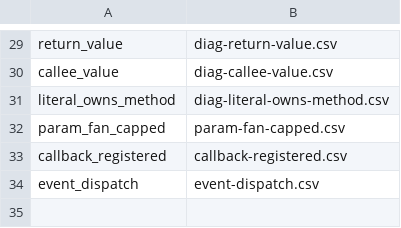
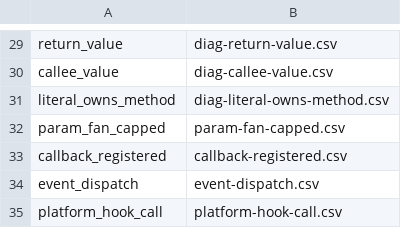
Before and after one commit to AxiomCodeAI/axiomcodegraph, a TSV file: graph/javascript/souffle/export_manifest.tsv, drawn as a sheet; only a part is shown, gaps mark what is left out; the diff names each change by its address in the sheet, - before the commit and + after, or states it on an @@ line.

```diff
--- a/graph/javascript/souffle/export_manifest.tsv
+++ b/graph/javascript/souffle/export_manifest.tsv
+row 35: platform_hook_call | platform-hook-call.csv
```
Also changed, not shown: 11 other files.
